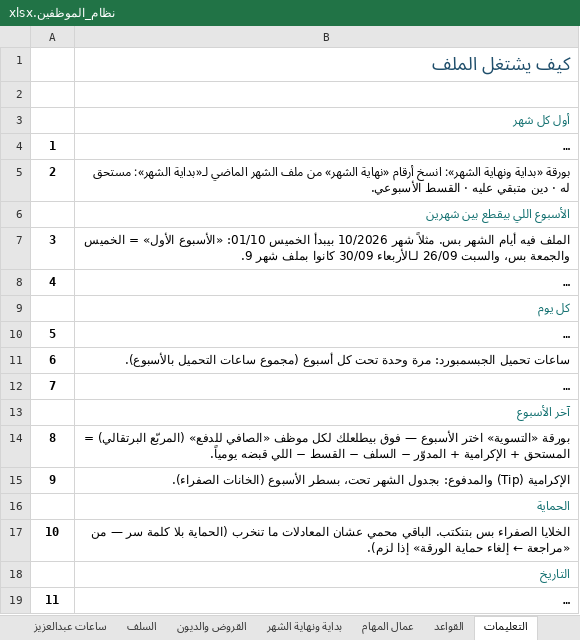
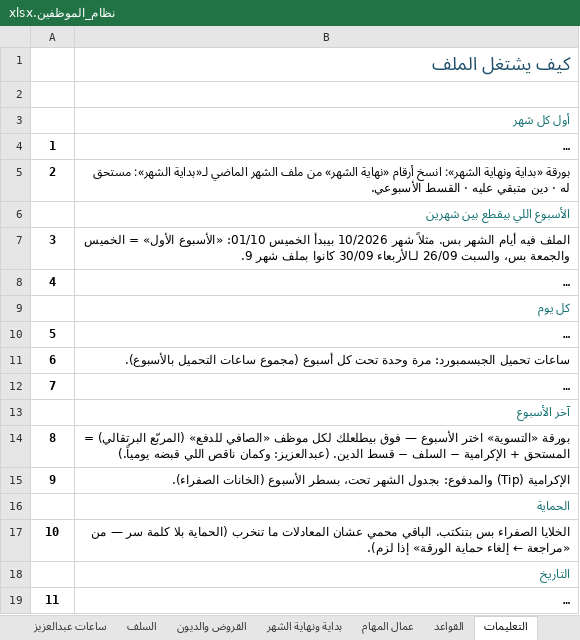
Before and after one commit to engineeringjo-dev/Fam-Bam, an Excel workbook: العون/نظام_الموظفين.xlsx, sheet التعليمات, drawn as a sheet; long unchanged cells end in …; values as stored, in another font and other column widths than the file's, no borders; the diff names each change by its address in the sheet, - before the commit and + after, or states it on an @@ line.

```diff
--- a/العون/نظام_الموظفين.xlsx (sheet التعليمات)
+++ b/العون/نظام_الموظفين.xlsx (sheet التعليمات)
-B14: …+ الإكرامية + المدوّر − السلف − القسط − اللي قبضه يومياً.
+B14: …+ الإكرامية − السلف − قسط الدين. (عبدالعزيز: وكمان ناقص اللي قبضه يومياً.)
```
Also changed, not shown: sheet التسوية, formulas that keep their value, hidden cells, 2 other files.
